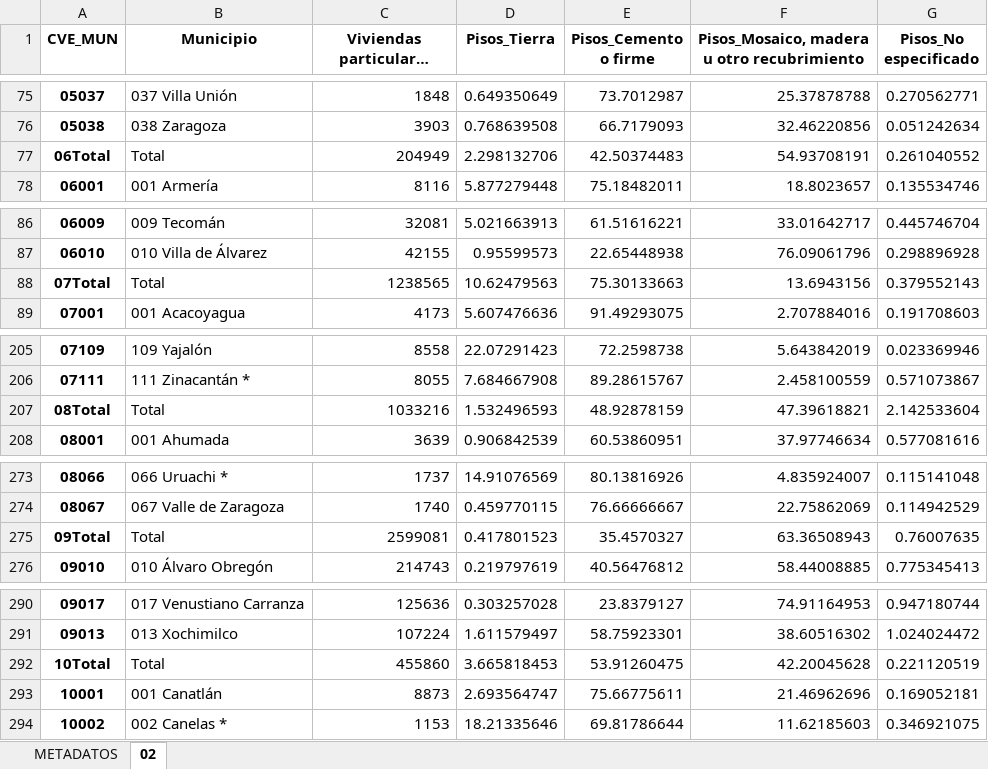
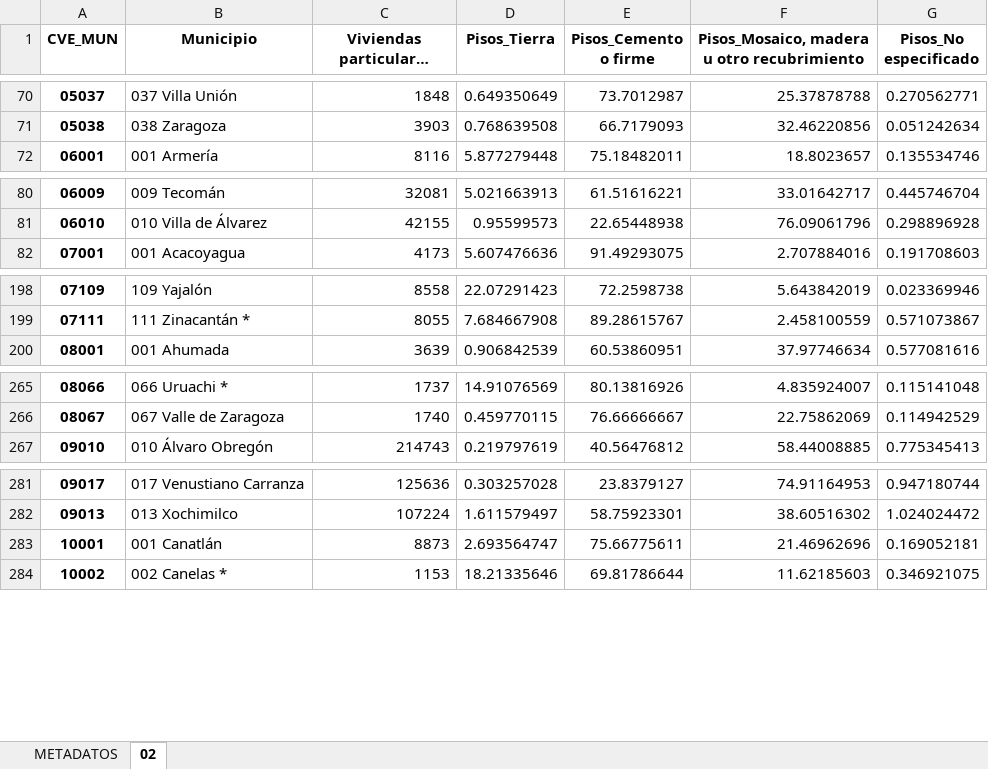
Before and after one commit to INECC-PCCS/01_Dmine, an Excel workbook: Datasets/EI2015/02.xlsx, sheet 02, drawn as a sheet; only a part is shown, gaps mark what is left out; long unchanged cells end in …; values as stored, in another font and other column widths than the file's, no borders; the diff covers the shown part only; the diff names each change by its address in the sheet, - before the commit and + after, or states it on an @@ line.

```diff
--- a/Datasets/EI2015/02.xlsx (sheet 02)
+++ b/Datasets/EI2015/02.xlsx (sheet 02)
-row 77: 06Total | Total | 204949 | 2.298132706 | 42.50374483 | 54.93708191 | 0.261040552
-row 88: 07Total | Total | 1238565 | 10.62479563 | 75.30133663 | 13.6943156 | 0.379552143
-row 207: 08Total | Total | 1033216 | 1.532496593 | 48.92878159 | 47.39618821 | 2.142533604
-row 275: 09Total | Total | 2599081 | 0.417801523 | 35.4570327 | 63.36508943 | 0.76007635
-row 292: 10Total | Total | 455860 | 3.665818453 | 53.91260475 | 42.20045628 | 0.221120519
```
Also changed, not shown: 27 removed rows elsewhere in this sheet, sheet METADATOS, 00_Generales/CatalogoParametros.xlsx, Datasets/EI2015/09.xlsx, 32 other files.
